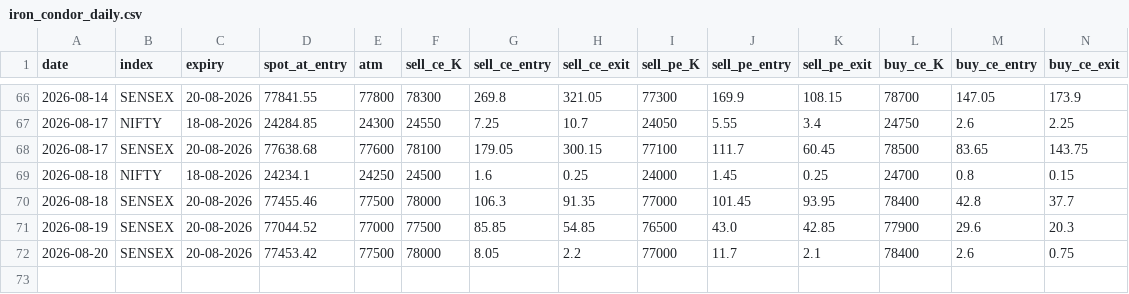
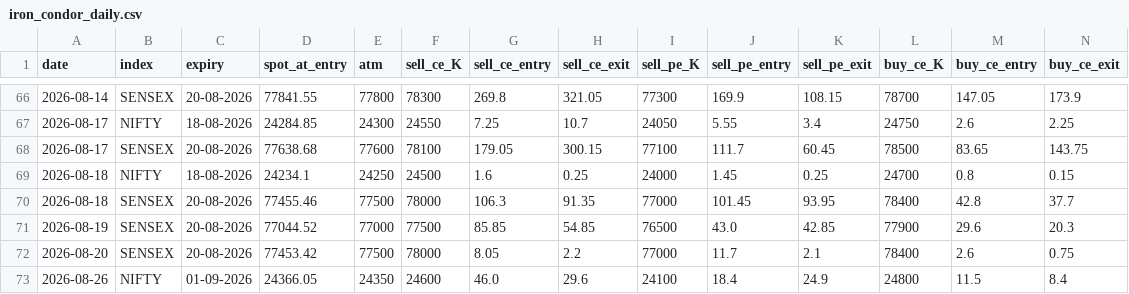
Before and after one commit to myfinancialria/fii-dii-tracker, a CSV file: iron_condor_daily.csv, drawn as a sheet; only a part is shown, gaps mark what is left out; rows hold the shown columns only; the diff names each change by its address in the sheet, - before the commit and + after, or states it on an @@ line.

```diff
--- a/iron_condor_daily.csv
+++ b/iron_condor_daily.csv
+row 73: 2026-08-26 | NIFTY | 01-09-2026 | 24366.05 | 24350 | 24600 | 46.0 | 29.6 | 24100 | 18.4 | 24.9 | 24800 | 11.5 | 8.4
```
Also changed, not shown: iron_condor_trades.csv.
